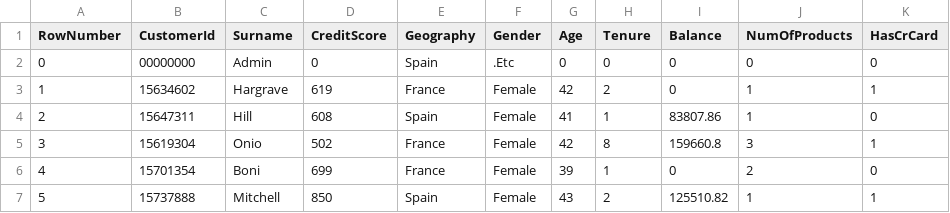
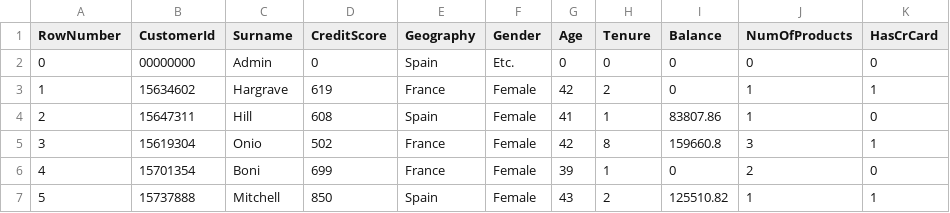
Before and after one commit to arcaorm00/stock_psychic_api, a CSV file: com_stock_api/resources/data/member_dataset.csv, drawn as a sheet; only a part is shown; the diff names each change by its address in the sheet, - before the commit and + after, or states it on an @@ line.

```diff
--- a/com_stock_api/resources/data/member_dataset.csv
+++ b/com_stock_api/resources/data/member_dataset.csv
-F2 (Gender): .Etc
+F2 (Gender): Etc.
```
Also changed, not shown: 6 other files.
